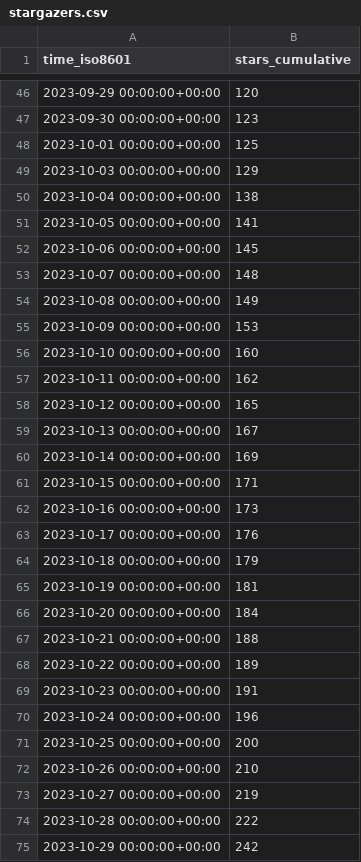
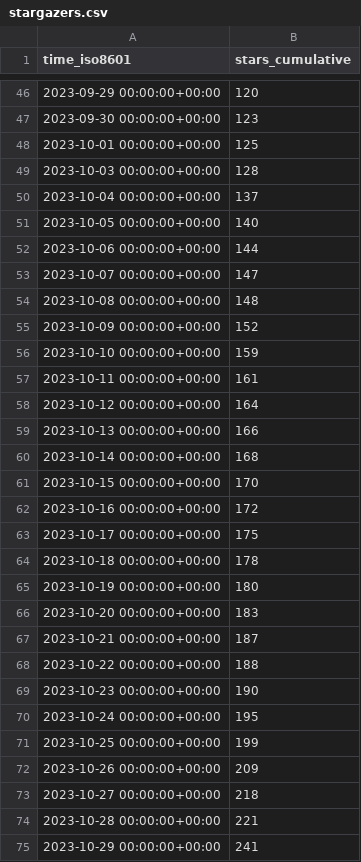
Before and after one commit to DhanushNehru/superduperdb, a CSV file: SuperDuperDB/superduperdb/ghrs-data/stargazers.csv, drawn as a sheet; only a part is shown, gaps mark what is left out; the diff covers the shown part only.

```diff
--- a/SuperDuperDB/superduperdb/ghrs-data/stargazers.csv
+++ b/SuperDuperDB/superduperdb/ghrs-data/stargazers.csv
@@ -48,28 +48,28 @@ time_iso8601,stars_cumulative
 2023-10-01 00:00:00+00:00,125
-2023-10-03 00:00:00+00:00,129
-2023-10-04 00:00:00+00:00,138
-2023-10-05 00:00:00+00:00,141
-2023-10-06 00:00:00+00:00,145
-2023-10-07 00:00:00+00:00,148
-2023-10-08 00:00:00+00:00,149
-2023-10-09 00:00:00+00:00,153
-2023-10-10 00:00:00+00:00,160
-2023-10-11 00:00:00+00:00,162
-2023-10-12 00:00:00+00:00,165
-2023-10-13 00:00:00+00:00,167
-2023-10-14 00:00:00+00:00,169
-2023-10-15 00:00:00+00:00,171
-2023-10-16 00:00:00+00:00,173
-2023-10-17 00:00:00+00:00,176
-2023-10-18 00:00:00+00:00,179
-2023-10-19 00:00:00+00:00,181
-2023-10-20 00:00:00+00:00,184
-2023-10-21 00:00:00+00:00,188
-2023-10-22 00:00:00+00:00,189
-2023-10-23 00:00:00+00:00,191
-2023-10-24 00:00:00+00:00,196
-2023-10-25 00:00:00+00:00,200
-2023-10-26 00:00:00+00:00,210
-2023-10-27 00:00:00+00:00,219
-2023-10-28 00:00:00+00:00,222
-2023-10-29 00:00:00+00:00,242
+2023-10-03 00:00:00+00:00,128
+2023-10-04 00:00:00+00:00,137
+2023-10-05 00:00:00+00:00,140
+2023-10-06 00:00:00+00:00,144
+2023-10-07 00:00:00+00:00,147
+2023-10-08 00:00:00+00:00,148
+2023-10-09 00:00:00+00:00,152
+2023-10-10 00:00:00+00:00,159
+2023-10-11 00:00:00+00:00,161
+2023-10-12 00:00:00+00:00,164
+2023-10-13 00:00:00+00:00,166
+2023-10-14 00:00:00+00:00,168
+2023-10-15 00:00:00+00:00,170
+2023-10-16 00:00:00+00:00,172
+2023-10-17 00:00:00+00:00,175
+2023-10-18 00:00:00+00:00,178
+2023-10-19 00:00:00+00:00,180
+2023-10-20 00:00:00+00:00,183
+2023-10-21 00:00:00+00:00,187
+2023-10-22 00:00:00+00:00,188
+2023-10-23 00:00:00+00:00,190
+2023-10-24 00:00:00+00:00,195
+2023-10-25 00:00:00+00:00,199
+2023-10-26 00:00:00+00:00,209
+2023-10-27 00:00:00+00:00,218
+2023-10-28 00:00:00+00:00,221
+2023-10-29 00:00:00+00:00,241
```
Also changed, not shown: 1 added row and 1 edited cell elsewhere in this file, SuperDuperDB/superduperdb/ghrs-data/forks.csv.
